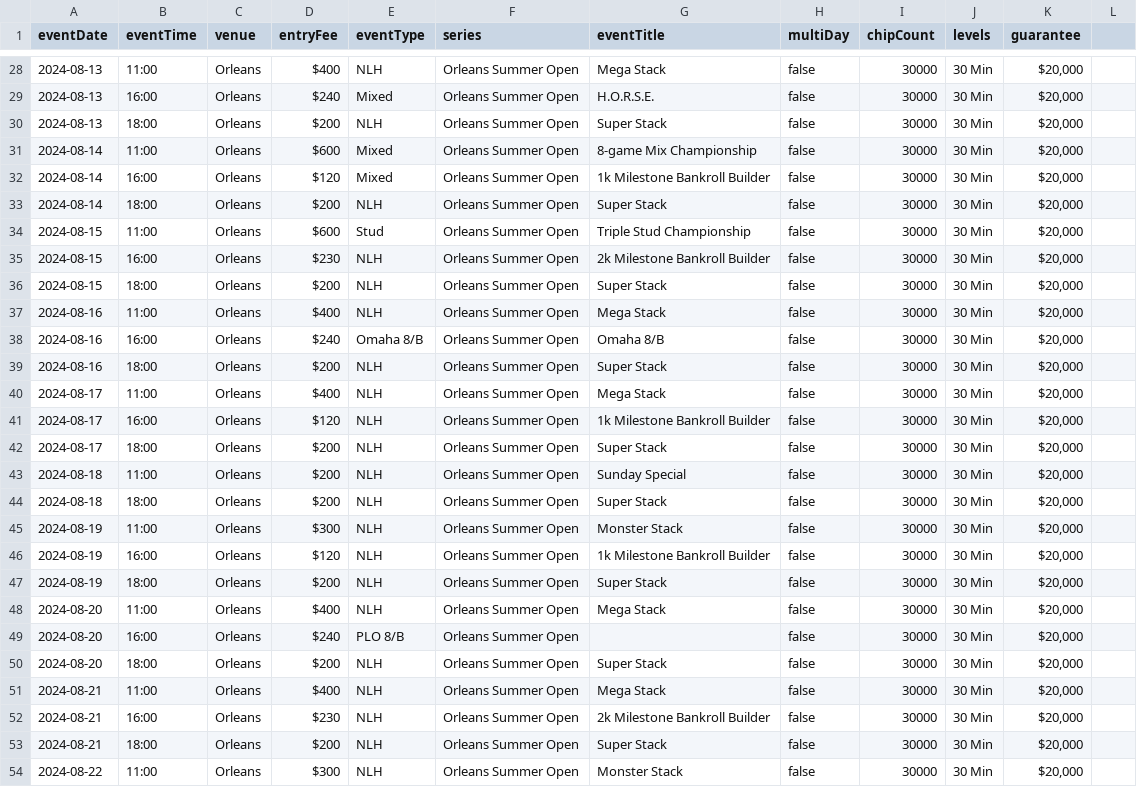
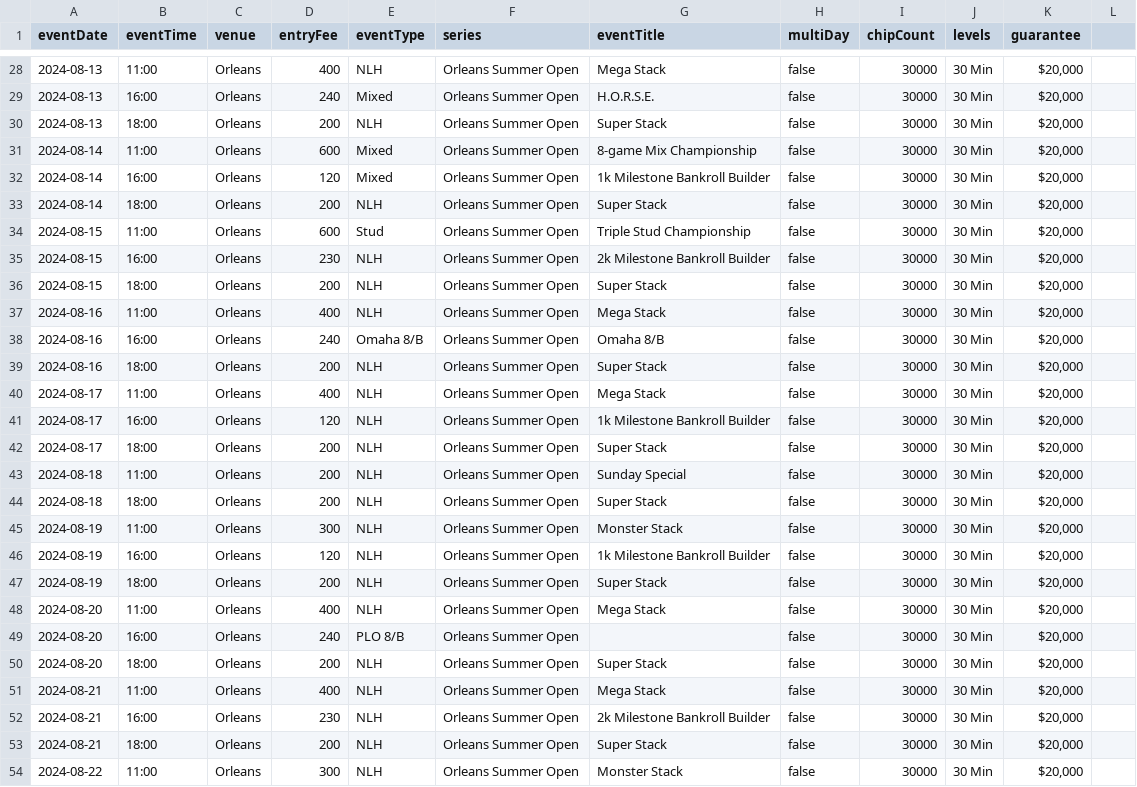
Before and after one commit to andrewhamerly/poker-pulse, a CSV file: data/orleans.csv, drawn as a sheet; only a part is shown, gaps mark what is left out; the diff covers the shown part only.

```diff
--- a/data/orleans.csv
+++ b/data/orleans.csv
@@ -28,27 +28,27 @@
-2024-08-13,11:00,Orleans,$400,NLH,Orleans Summer Open,Mega Stack,false,30000,"30 Min","$20,000"
-2024-08-13,16:00,Orleans,$240,Mixed,Orleans Summer Open,H.O.R.S.E.,false,30000,"30 Min","$20,000"
-2024-08-13,18:00,Orleans,$200,NLH,Orleans Summer Open,Super Stack,false,30000,"30 Min","$20,000"
-2024-08-14,11:00,Orleans,$600,Mixed,Orleans Summer Open,8-game Mix Championship,false,30000,"30 Min","$20,000"
-2024-08-14,16:00,Orleans,$120,Mixed,Orleans Summer Open,1k Milestone Bankroll Builder,false,30000,"30 Min","$20,000"
-2024-08-14,18:00,Orleans,$200,NLH,Orleans Summer Open,Super Stack,false,30000,"30 Min","$20,000"
-2024-08-15,11:00,Orleans,$600,Stud,Orleans Summer Open,Triple Stud Championship,false,30000,"30 Min","$20,000"
-2024-08-15,16:00,Orleans,$230,NLH,Orleans Summer Open,2k Milestone Bankroll Builder,false,30000,"30 Min","$20,000"
-2024-08-15,18:00,Orleans,$200,NLH,Orleans Summer Open,Super Stack,false,30000,"30 Min","$20,000"
-2024-08-16,11:00,Orleans,$400,NLH,Orleans Summer Open,Mega Stack,false,30000,"30 Min","$20,000"
-2024-08-16,16:00,Orleans,$240,Omaha 8/B,Orleans Summer Open,Omaha 8/B,false,30000,"30 Min","$20,000"
-2024-08-16,18:00,Orleans,$200,NLH,Orleans Summer Open,Super Stack,false,30000,"30 Min","$20,000"
-2024-08-17,11:00,Orleans,$400,NLH,Orleans Summer Open,Mega Stack,false,30000,"30 Min","$20,000"
-2024-08-17,16:00,Orleans,$120,NLH,Orleans Summer Open,1k Milestone Bankroll Builder,false,30000,"30 Min","$20,000"
-2024-08-17,18:00,Orleans,$200,NLH,Orleans Summer Open,Super Stack,false,30000,"30 Min","$20,000"
-2024-08-18,11:00,Orleans,$200,NLH,Orleans Summer Open,Sunday Special,false,30000,"30 Min","$20,000"
-2024-08-18,18:00,Orleans,$200,NLH,Orleans Summer Open,Super Stack,false,30000,"30 Min","$20,000"
-2024-08-19,11:00,Orleans,$300,NLH,Orleans Summer Open,Monster Stack,false,30000,"30 Min","$20,000"
-2024-08-19,16:00,Orleans,$120,NLH,Orleans Summer Open,1k Milestone Bankroll Builder,false,30000,"30 Min","$20,000"
-2024-08-19,18:00,Orleans,$200,NLH,Orleans Summer Open,Super Stack,false,30000,"30 Min","$20,000"
-2024-08-20,11:00,Orleans,$400,NLH,Orleans Summer Open,Mega Stack,false,30000,"30 Min","$20,000"
-2024-08-20,16:00,Orleans,$240,PLO 8/B,Orleans Summer Open,,false,30000,"30 Min","$20,000"
-2024-08-20,18:00,Orleans,$200,NLH,Orleans Summer Open,Super Stack,false,30000,"30 Min","$20,000"
-2024-08-21,11:00,Orleans,$400,NLH,Orleans Summer Open,Mega Stack,false,30000,"30 Min","$20,000"
-2024-08-21,16:00,Orleans,$230,NLH,Orleans Summer Open,2k Milestone Bankroll Builder,false,30000,"30 Min","$20,000"
-2024-08-21,18:00,Orleans,$200,NLH,Orleans Summer Open,Super Stack,false,30000,"30 Min","$20,000"
-2024-08-22,11:00,Orleans,$300,NLH,Orleans Summer Open,Monster Stack,false,30000,"30 Min","$20,000"
+2024-08-13,11:00,Orleans,400,NLH,Orleans Summer Open,Mega Stack,false,30000,"30 Min","$20,000"
+2024-08-13,16:00,Orleans,240,Mixed,Orleans Summer Open,H.O.R.S.E.,false,30000,"30 Min","$20,000"
+2024-08-13,18:00,Orleans,200,NLH,Orleans Summer Open,Super Stack,false,30000,"30 Min","$20,000"
+2024-08-14,11:00,Orleans,600,Mixed,Orleans Summer Open,8-game Mix Championship,false,30000,"30 Min","$20,000"
+2024-08-14,16:00,Orleans,120,Mixed,Orleans Summer Open,1k Milestone Bankroll Builder,false,30000,"30 Min","$20,000"
+2024-08-14,18:00,Orleans,200,NLH,Orleans Summer Open,Super Stack,false,30000,"30 Min","$20,000"
+2024-08-15,11:00,Orleans,600,Stud,Orleans Summer Open,Triple Stud Championship,false,30000,"30 Min","$20,000"
+2024-08-15,16:00,Orleans,230,NLH,Orleans Summer Open,2k Milestone Bankroll Builder,false,30000,"30 Min","$20,000"
+2024-08-15,18:00,Orleans,200,NLH,Orleans Summer Open,Super Stack,false,30000,"30 Min","$20,000"
+2024-08-16,11:00,Orleans,400,NLH,Orleans Summer Open,Mega Stack,false,30000,"30 Min","$20,000"
+2024-08-16,16:00,Orleans,240,Omaha 8/B,Orleans Summer Open,Omaha 8/B,false,30000,"30 Min","$20,000"
+2024-08-16,18:00,Orleans,200,NLH,Orleans Summer Open,Super Stack,false,30000,"30 Min","$20,000"
+2024-08-17,11:00,Orleans,400,NLH,Orleans Summer Open,Mega Stack,false,30000,"30 Min","$20,000"
+2024-08-17,16:00,Orleans,120,NLH,Orleans Summer Open,1k Milestone Bankroll Builder,false,30000,"30 Min","$20,000"
+2024-08-17,18:00,Orleans,200,NLH,Orleans Summer Open,Super Stack,false,30000,"30 Min","$20,000"
+2024-08-18,11:00,Orleans,200,NLH,Orleans Summer Open,Sunday Special,false,30000,"30 Min","$20,000"
+2024-08-18,18:00,Orleans,200,NLH,Orleans Summer Open,Super Stack,false,30000,"30 Min","$20,000"
+2024-08-19,11:00,Orleans,300,NLH,Orleans Summer Open,Monster Stack,false,30000,"30 Min","$20,000"
+2024-08-19,16:00,Orleans,120,NLH,Orleans Summer Open,1k Milestone Bankroll Builder,false,30000,"30 Min","$20,000"
+2024-08-19,18:00,Orleans,200,NLH,Orleans Summer Open,Super Stack,false,30000,"30 Min","$20,000"
+2024-08-20,11:00,Orleans,400,NLH,Orleans Summer Open,Mega Stack,false,30000,"30 Min","$20,000"
+2024-08-20,16:00,Orleans,240,PLO 8/B,Orleans Summer Open,,false,30000,"30 Min","$20,000"
+2024-08-20,18:00,Orleans,200,NLH,Orleans Summer Open,Super Stack,false,30000,"30 Min","$20,000"
+2024-08-21,11:00,Orleans,400,NLH,Orleans Summer Open,Mega Stack,false,30000,"30 Min","$20,000"
+2024-08-21,16:00,Orleans,230,NLH,Orleans Summer Open,2k Milestone Bankroll Builder,false,30000,"30 Min","$20,000"
+2024-08-21,18:00,Orleans,200,NLH,Orleans Summer Open,Super Stack,false,30000,"30 Min","$20,000"
+2024-08-22,11:00,Orleans,300,NLH,Orleans Summer Open,Monster Stack,false,30000,"30 Min","$20,000"
```
Also changed, not shown: 119 edited cells elsewhere in this file, data/aria.csv, 4 other files.
